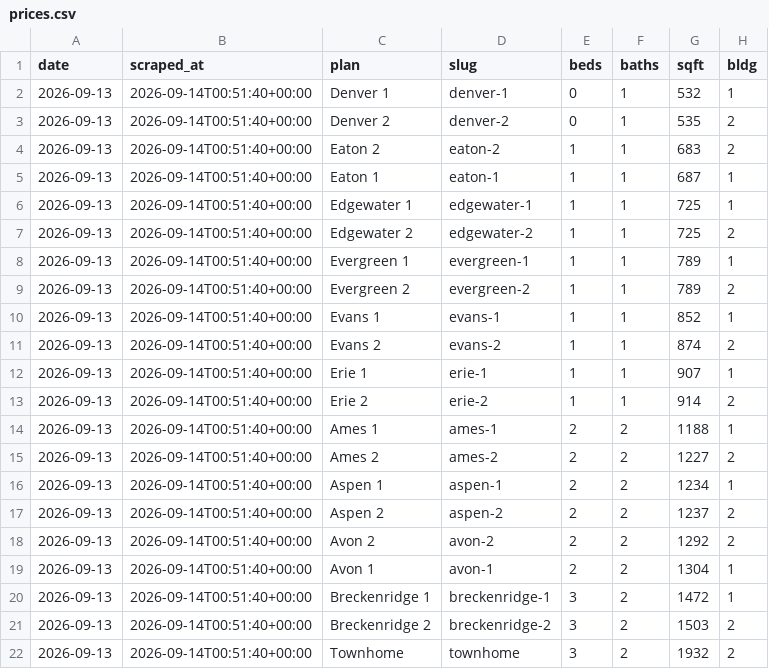
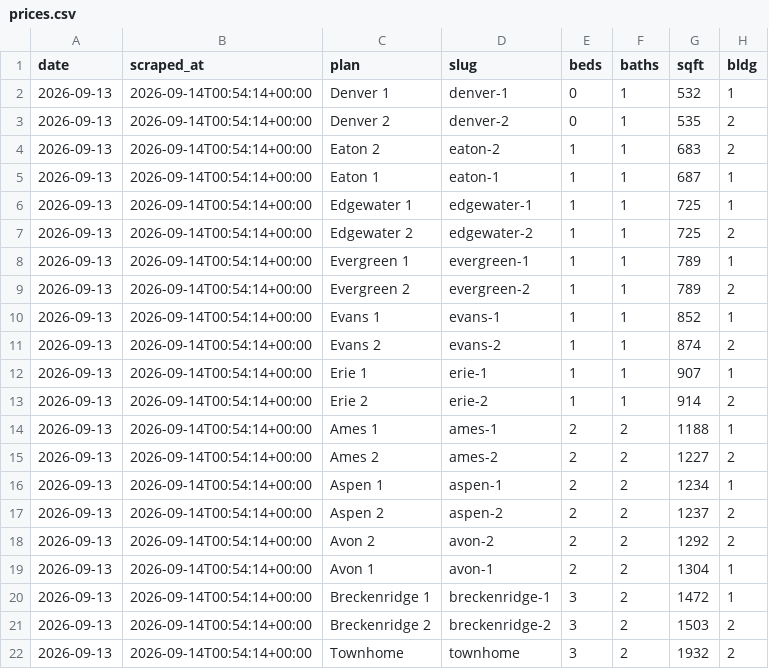
Before and after one commit to sharkweekshane/bell-rent-watch, a CSV file: data/prices.csv, drawn as a sheet; only a part is shown; the diff names each change by its address in the sheet, - before the commit and + after, or states it on an @@ line.

Commit message:
data: 2026-09-13

```diff
--- a/data/prices.csv
+++ b/data/prices.csv
-B2:B22 (scraped_at): 2026-09-14T00:51:40+00:00
+B2:B22 (scraped_at): 2026-09-14T00:54:14+00:00
```
Also changed, not shown: data/units.csv, 1 other file.
